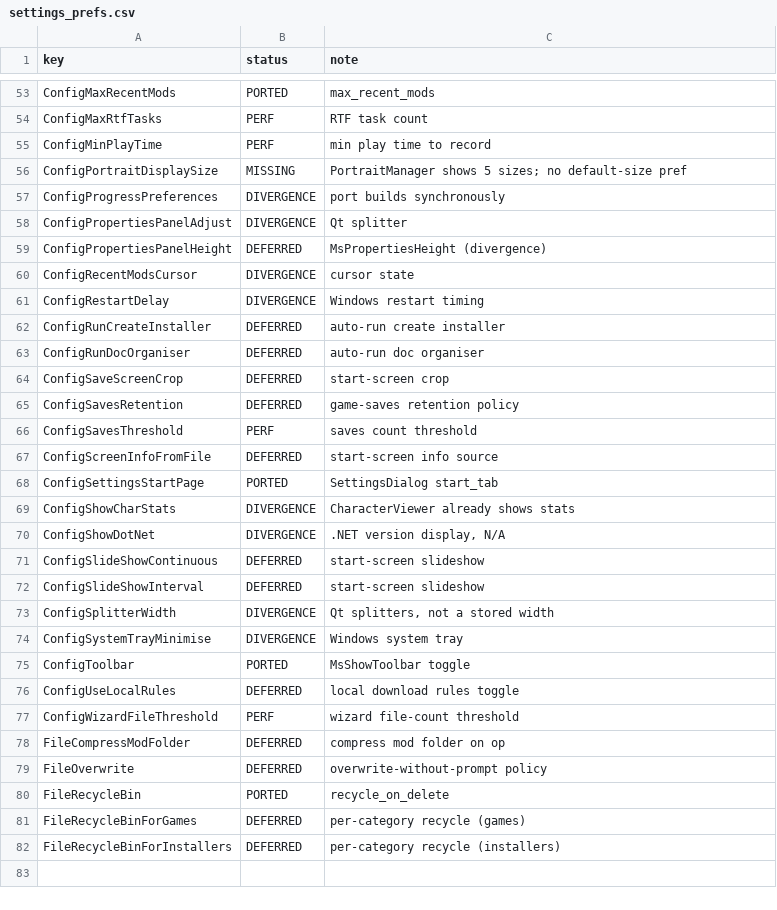
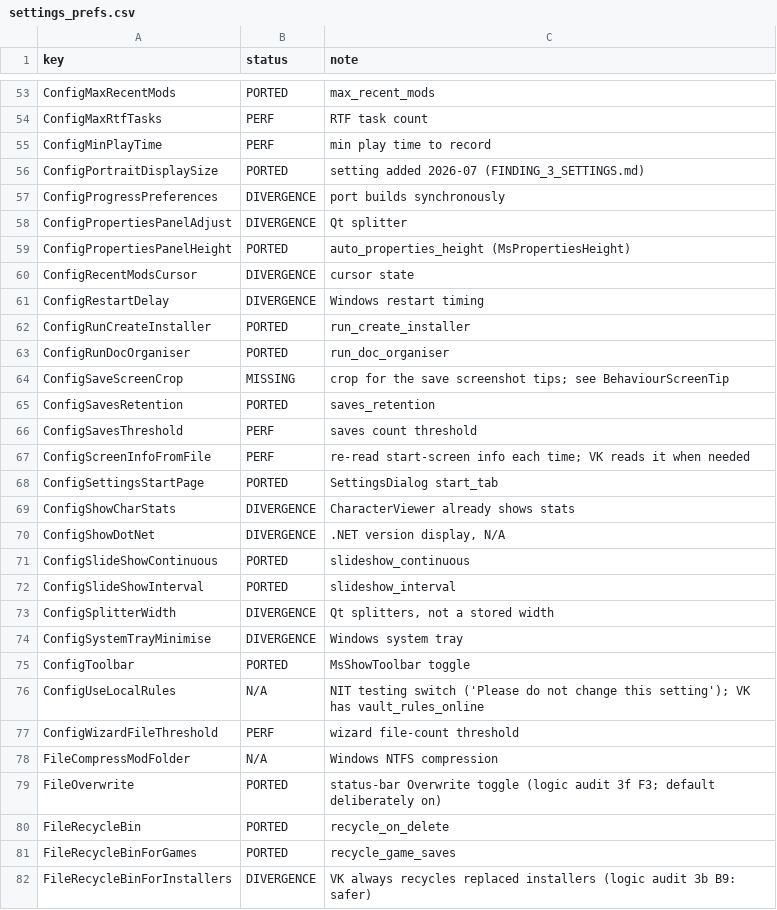
Before and after one commit to yabisiktir/vaultkeeper, a CSV file: docs/parity_audit/settings_prefs.csv, drawn as a sheet; only a part is shown, gaps mark what is left out; the diff covers the shown part only.

```diff
--- a/docs/parity_audit/settings_prefs.csv
+++ b/docs/parity_audit/settings_prefs.csv
@@ -55,14 +55,14 @@ ConfigMaxRtfTasks,PERF,RTF task count
 ConfigMinPlayTime,PERF,min play time to record
-ConfigPortraitDisplaySize,MISSING,PortraitManager shows 5 sizes; no default-size pref
+ConfigPortraitDisplaySize,PORTED,setting added 2026-07 (FINDING_3_SETTINGS.md)
 ConfigProgressPreferences,DIVERGENCE,port builds synchronously
 ConfigPropertiesPanelAdjust,DIVERGENCE,Qt splitter
-ConfigPropertiesPanelHeight,DEFERRED,MsPropertiesHeight (divergence)
+ConfigPropertiesPanelHeight,PORTED,auto_properties_height (MsPropertiesHeight)
 ConfigRecentModsCursor,DIVERGENCE,cursor state
 ConfigRestartDelay,DIVERGENCE,Windows restart timing
-ConfigRunCreateInstaller,DEFERRED,auto-run create installer
-ConfigRunDocOrganiser,DEFERRED,auto-run doc organiser
-ConfigSaveScreenCrop,DEFERRED,start-screen crop
-ConfigSavesRetention,DEFERRED,game-saves retention policy
+ConfigRunCreateInstaller,PORTED,run_create_installer
+ConfigRunDocOrganiser,PORTED,run_doc_organiser
+ConfigSaveScreenCrop,MISSING,crop for the save screenshot tips; see BehaviourScreenTip
+ConfigSavesRetention,PORTED,saves_retention
 ConfigSavesThreshold,PERF,saves count threshold
-ConfigScreenInfoFromFile,DEFERRED,start-screen info source
+ConfigScreenInfoFromFile,PERF,re-read start-screen info each time; VK reads it when needed
 ConfigSettingsStartPage,PORTED,SettingsDialog start_tab
@@ -70,4 +70,4 @@ ConfigShowCharStats,DIVERGENCE,CharacterViewer already shows stats
 ConfigShowDotNet,DIVERGENCE,".NET version display, N/A"
-ConfigSlideShowContinuous,DEFERRED,start-screen slideshow
-ConfigSlideShowInterval,DEFERRED,start-screen slideshow
+ConfigSlideShowContinuous,PORTED,slideshow_continuous
+ConfigSlideShowInterval,PORTED,slideshow_interval
 ConfigSplitterWidth,DIVERGENCE,"Qt splitters, not a stored width"
@@ -75,8 +75,8 @@ ConfigSystemTrayMinimise,DIVERGENCE,Windows system tray
 ConfigToolbar,PORTED,MsShowToolbar toggle
-ConfigUseLocalRules,DEFERRED,local download rules toggle
+ConfigUseLocalRules,N/A,NIT testing switch ('Please do not change this setting'); VK has vault_rules_online
 ConfigWizardFileThreshold,PERF,wizard file-count threshold
-FileCompressModFolder,DEFERRED,compress mod folder on op
-FileOverwrite,DEFERRED,overwrite-without-prompt policy
+FileCompressModFolder,N/A,Windows NTFS compression
+FileOverwrite,PORTED,status-bar Overwrite toggle (logic audit 3f F3; default deliberately on)
 FileRecycleBin,PORTED,recycle_on_delete
-FileRecycleBinForGames,DEFERRED,per-category recycle (games)
-FileRecycleBinForInstallers,DEFERRED,per-category recycle (installers)
+FileRecycleBinForGames,PORTED,recycle_game_saves
+FileRecycleBinForInstallers,DIVERGENCE,VK always recycles replaced installers (logic audit 3b B9: safer)
```
Also changed, not shown: 64 edited cells elsewhere in this file, docs/parity_audit/ledger_members.csv, 15 other files.
